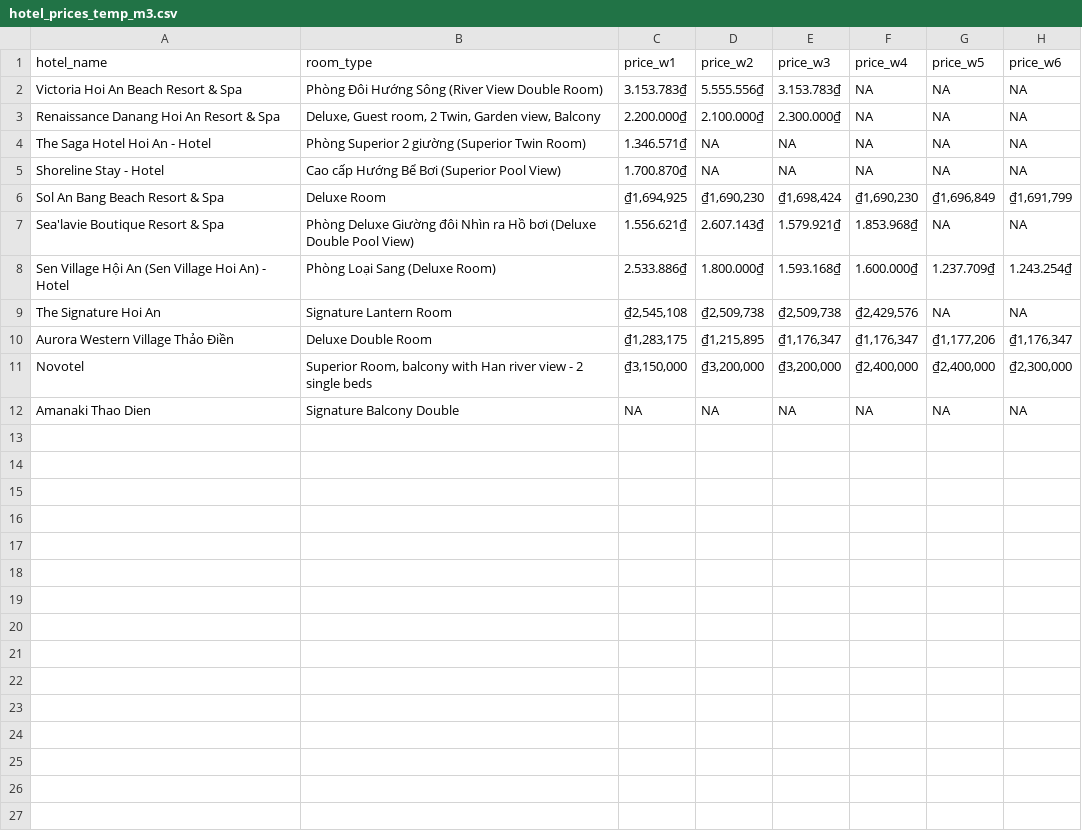
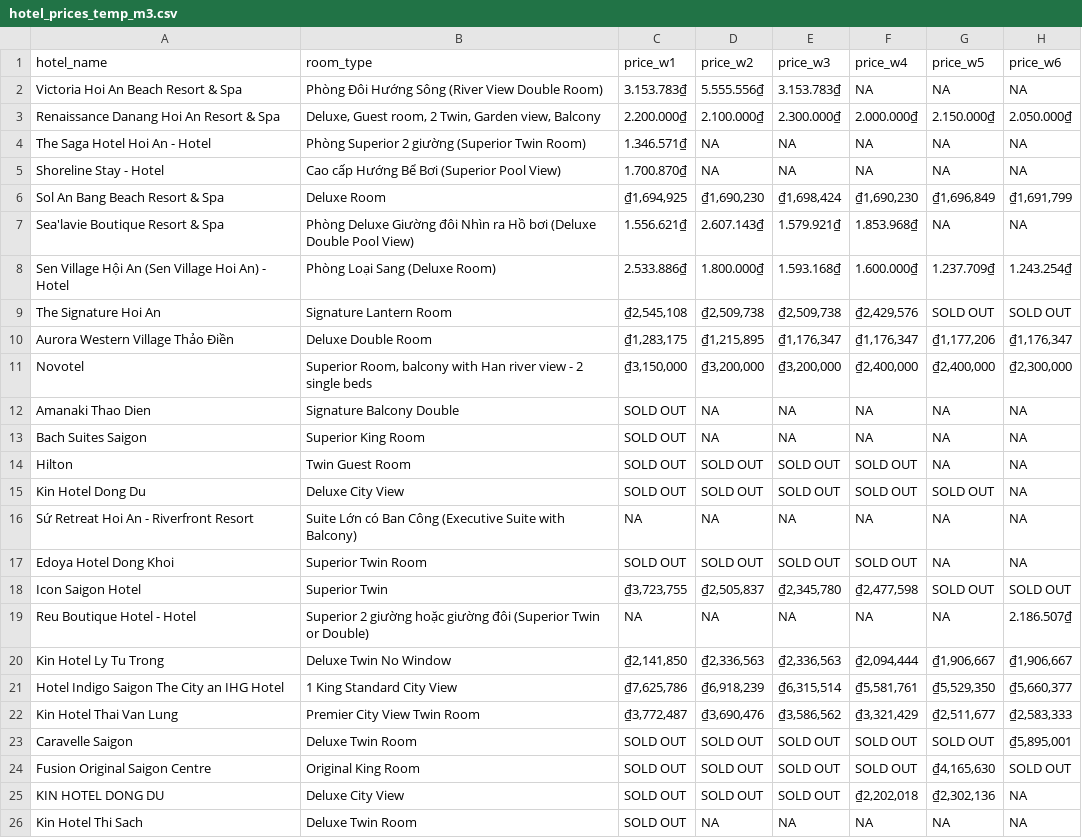
Before and after one commit to hchinhtrung/mvillage-email-template, a CSV file: 31.crawl-tool/m3/hotel_prices_temp_m3.csv, drawn as a sheet.

```diff
--- a/31.crawl-tool/m3/hotel_prices_temp_m3.csv
+++ b/31.crawl-tool/m3/hotel_prices_temp_m3.csv
@@ -2,3 +2,3 @@ hotel_name,room_type,price_w1,price_w2,price_w3,price_w4,price_w5,price_w6
 Victoria Hoi An Beach Resort & Spa,Phòng Đôi Hướng Sông (River View Double Room),3.153.783₫,5.555.556₫,3.153.783₫,NA,NA,NA
-Renaissance Danang Hoi An Resort & Spa,"Deluxe, Guest room, 2 Twin, Garden view, Balcony",2.200.000₫,2.100.000₫,2.300.000₫,NA,NA,NA
+Renaissance Danang Hoi An Resort & Spa,"Deluxe, Guest room, 2 Twin, Garden view, Balcony",2.200.000₫,2.100.000₫,2.300.000₫,2.000.000₫,2.150.000₫,2.050.000₫
 The Saga Hotel Hoi An - Hotel,Phòng Superior 2 giường (Superior Twin Room),1.346.571₫,NA,NA,NA,NA,NA
@@ -8,5 +8,19 @@ Sea'lavie Boutique Resort & Spa,Phòng Deluxe Giường đôi Nhìn ra Hồ bơi
 Sen Village Hội An (Sen Village Hoi An) - Hotel,Phòng Loại Sang (Deluxe Room),2.533.886₫,1.800.000₫,1.593.168₫,1.600.000₫,1.237.709₫,1.243.254₫
-The Signature Hoi An,Signature Lantern Room,"₫2,545,108","₫2,509,738","₫2,509,738","₫2,429,576",NA,NA
+The Signature Hoi An,Signature Lantern Room,"₫2,545,108","₫2,509,738","₫2,509,738","₫2,429,576",SOLD OUT,SOLD OUT
 Aurora Western Village Thảo Điền,Deluxe Double Room,"₫1,283,175","₫1,215,895","₫1,176,347","₫1,176,347","₫1,177,206","₫1,176,347"
 Novotel,"Superior Room, balcony with Han river view - 2 single beds","₫3,150,000","₫3,200,000","₫3,200,000","₫2,400,000","₫2,400,000","₫2,300,000"
-Amanaki Thao Dien,Signature Balcony Double,NA,NA,NA,NA,NA,NA
+Amanaki Thao Dien,Signature Balcony Double,SOLD OUT,NA,NA,NA,NA,NA
+Bach Suites Saigon,Superior King Room,SOLD OUT,NA,NA,NA,NA,NA
+Hilton,Twin Guest Room,SOLD OUT,SOLD OUT,SOLD OUT,SOLD OUT,NA,NA
+Kin Hotel Dong Du,Deluxe City View,SOLD OUT,SOLD OUT,SOLD OUT,SOLD OUT,SOLD OUT,NA
+Sứ Retreat Hoi An - Riverfront Resort,Suite Lớn có Ban Công (Executive Suite with Balcony),NA,NA,NA,NA,NA,NA
+Edoya Hotel Dong Khoi,Superior Twin Room,SOLD OUT,SOLD OUT,SOLD OUT,SOLD OUT,NA,NA
+Icon Saigon Hotel,Superior Twin,"₫3,723,755","₫2,505,837","₫2,345,780","₫2,477,598",SOLD OUT,SOLD OUT
+Reu Boutique Hotel - Hotel,Superior 2 giường hoặc giường đôi (Superior Twin or Double),NA,NA,NA,NA,NA,2.186.507₫
+Kin Hotel Ly Tu Trong,Deluxe Twin No Window,"₫2,141,850","₫2,336,563","₫2,336,563","₫2,094,444","₫1,906,667","₫1,906,667"
+Hotel Indigo Saigon The City an IHG Hotel,1 King Standard City View,"₫7,625,786","₫6,918,239","₫6,315,514","₫5,581,761","₫5,529,350","₫5,660,377"
+Kin Hotel Thai Van Lung,Premier City View Twin Room,"₫3,772,487","₫3,690,476","₫3,586,562","₫3,321,429","₫2,511,677","₫2,583,333"
+Caravelle Saigon,Deluxe Twin Room,SOLD OUT,SOLD OUT,SOLD OUT,SOLD OUT,SOLD OUT,"₫5,895,001"
+Fusion Original Saigon Centre,Original King Room,SOLD OUT,SOLD OUT,SOLD OUT,SOLD OUT,"₫4,165,630",SOLD OUT
+KIN HOTEL DONG DU,Deluxe City View,SOLD OUT,SOLD OUT,SOLD OUT,"₫2,202,018","₫2,302,136",NA
+Kin Hotel Thi Sach,Deluxe Twin Room,SOLD OUT,NA,NA,NA,NA,NA
```
Also changed, not shown: 31.crawl-tool/m4/hotel_prices_temp_m4.csv, 31.crawl-tool/tr1/hotel_prices_temp_tr1.csv, 5 other files.
